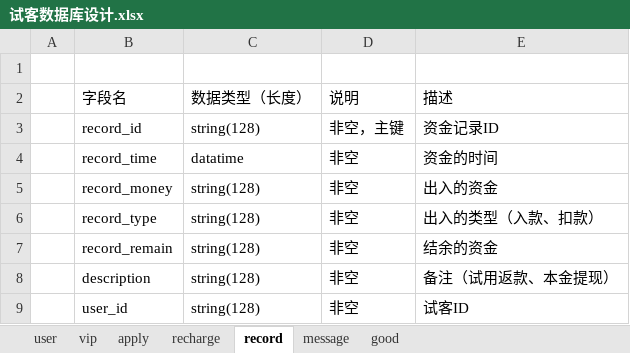
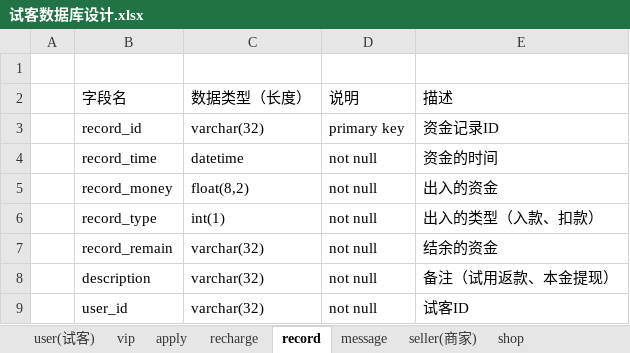
Before and after one commit to fancyKai/shike, an Excel workbook: 试客数据库设计.xlsx, sheet record, drawn as a sheet; values as stored, in another font and other column widths than the file's, no borders; the diff names each change by its address in the sheet, - before the commit and + after, or states it on an @@ line.

```diff
--- a/试客数据库设计.xlsx (sheet record)
+++ b/试客数据库设计.xlsx (sheet record)
-sheet tab: user
+sheet tab: user(试客)
-sheet tab: good
+sheet tab: seller(商家)
+sheet tab: shop
-C3 (数据类型（长度）): string(128)
+C3 (数据类型（长度）): varchar(32)
-D3 (说明): 非空，主键
+D3 (说明): primary key
-C4 (数据类型（长度）): datatime
+C4 (数据类型（长度）): datetime
-D4:D9 (说明): 非空
+D4:D9 (说明): not null
-C5 (数据类型（长度）): string(128)
+C5 (数据类型（长度）): float(8,2)
-C6 (数据类型（长度）): string(128)
+C6 (数据类型（长度）): int(1)
-C7:C9 (数据类型（长度）): string(128)
+C7:C9 (数据类型（长度）): varchar(32)
```
Also changed, not shown: sheet user(试客), sheet recharge, sheet vip, sheet apply, sheet message, other sheet tabs.
